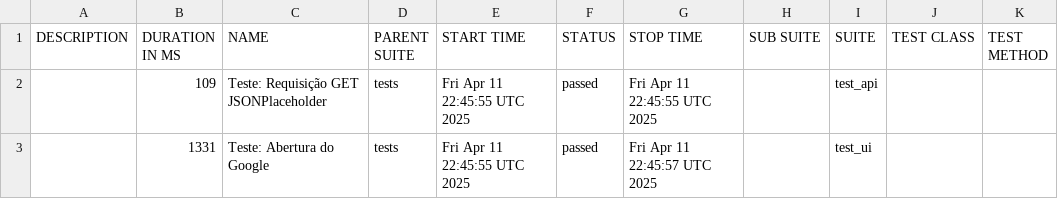
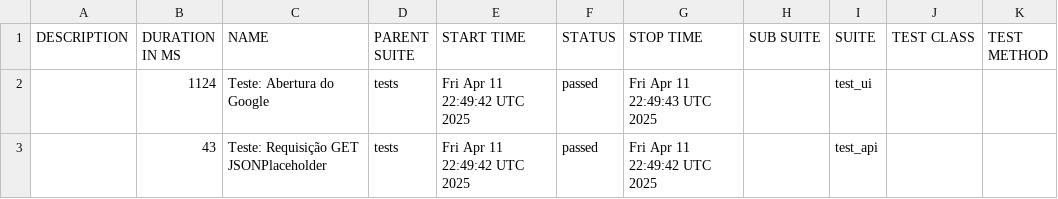
Before and after one commit to DaniloMedeiros-neuro/automation-playwright-allure, a CSV file: data/suites.csv, drawn as a sheet.

```diff
--- a/data/suites.csv
+++ b/data/suites.csv
@@ -1,3 +1,3 @@
 "DESCRIPTION","DURATION IN MS","NAME","PARENT SUITE","START TIME","STATUS","STOP TIME","SUB SUITE","SUITE","TEST CLASS","TEST METHOD"
-"","109","Teste: Requisição GET JSONPlaceholder","tests","Fri Apr 11 22:45:55 UTC 2025","passed","Fri Apr 11 22:45:55 UTC 2025","","test_api","",""
-"","1331","Teste: Abertura do Google","tests","Fri Apr 11 22:45:55 UTC 2025","passed","Fri Apr 11 22:45:57 UTC 2025","","test_ui","",""
+"","1124","Teste: Abertura do Google","tests","Fri Apr 11 22:49:42 UTC 2025","passed","Fri Apr 11 22:49:43 UTC 2025","","test_ui","",""
+"","43","Teste: Requisição GET JSONPlaceholder","tests","Fri Apr 11 22:49:42 UTC 2025","passed","Fri Apr 11 22:49:42 UTC 2025","","test_api","",""
```
Also changed, not shown: 22 other files.
